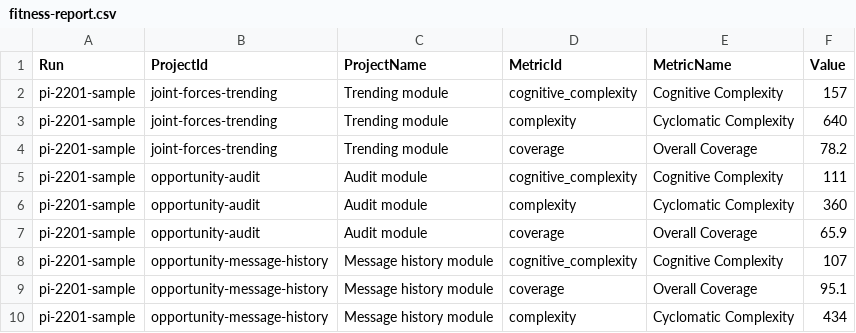
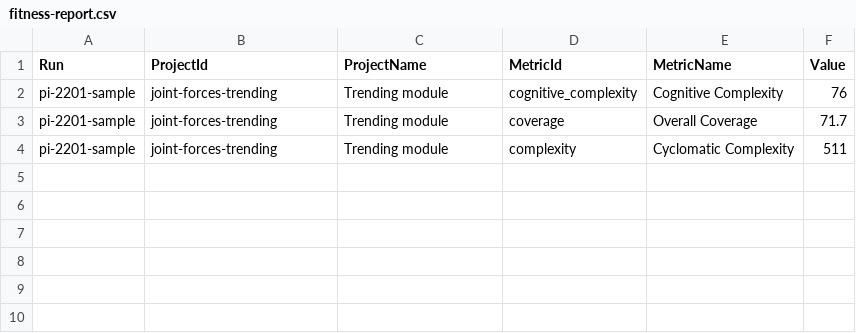
Before and after one commit to thomasduft/metrikr, a CSV file: samples/visualizations/fitness-report.csv, drawn as a sheet.

```diff
--- a/samples/visualizations/fitness-report.csv
+++ b/samples/visualizations/fitness-report.csv
@@ -1,10 +1,4 @@
 Run;ProjectId;ProjectName;MetricId;MetricName;Value
-pi-2201-sample;joint-forces-trending;Trending module;cognitive_complexity;Cognitive Complexity;157
-pi-2201-sample;joint-forces-trending;Trending module;complexity;Cyclomatic Complexity;640
-pi-2201-sample;joint-forces-trending;Trending module;coverage;Overall Coverage;78.2
-pi-2201-sample;opportunity-audit;Audit module;cognitive_complexity;Cognitive Complexity;111
-pi-2201-sample;opportunity-audit;Audit module;complexity;Cyclomatic Complexity;360
-pi-2201-sample;opportunity-audit;Audit module;coverage;Overall Coverage;65.9
-pi-2201-sample;opportunity-message-history;Message history module;cognitive_complexity;Cognitive Complexity;107
-pi-2201-sample;opportunity-message-history;Message history module;coverage;Overall Coverage;95.1
-pi-2201-sample;opportunity-message-history;Message history module;complexity;Cyclomatic Complexity;434
+pi-2201-sample;joint-forces-trending;Trending module;cognitive_complexity;Cognitive Complexity;76
+pi-2201-sample;joint-forces-trending;Trending module;coverage;Overall Coverage;71.7
+pi-2201-sample;joint-forces-trending;Trending module;complexity;Cyclomatic Complexity;511
```
Also changed, not shown: 6 other files.
